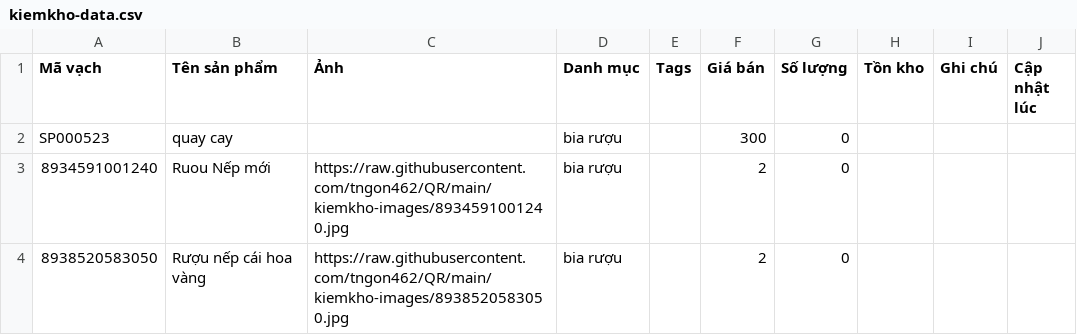
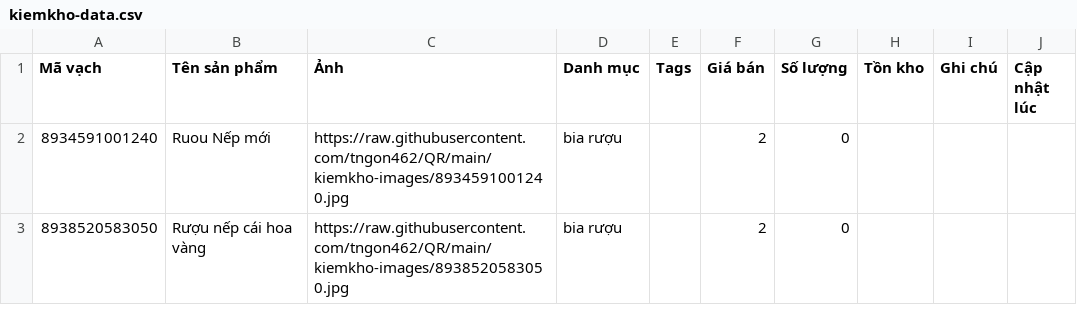
Before and after one commit to tngon462/QR, a CSV file: kiemkho-data.csv, drawn as a sheet; only a part is shown; the diff names each change by its address in the sheet, - before the commit and + after, or states it on an @@ line.

Commit message:
Update inventory CSV from kiemkho app

```diff
--- a/kiemkho-data.csv
+++ b/kiemkho-data.csv
-row 2: SP000523 | quay cay |  | bia rượu |  | 300 | 0
```
